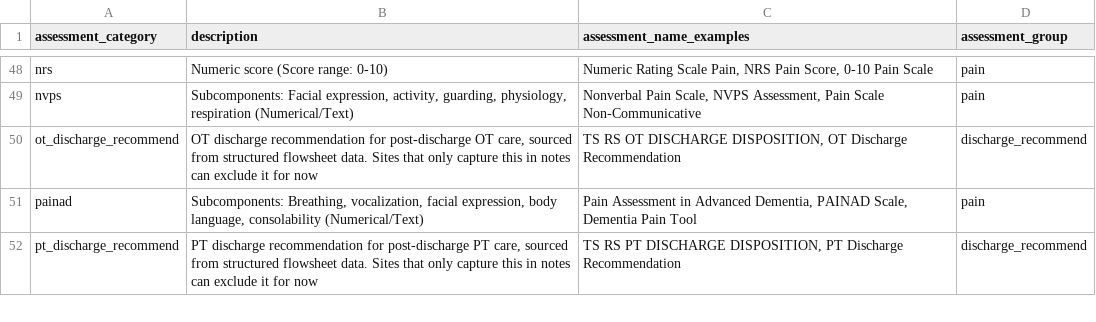
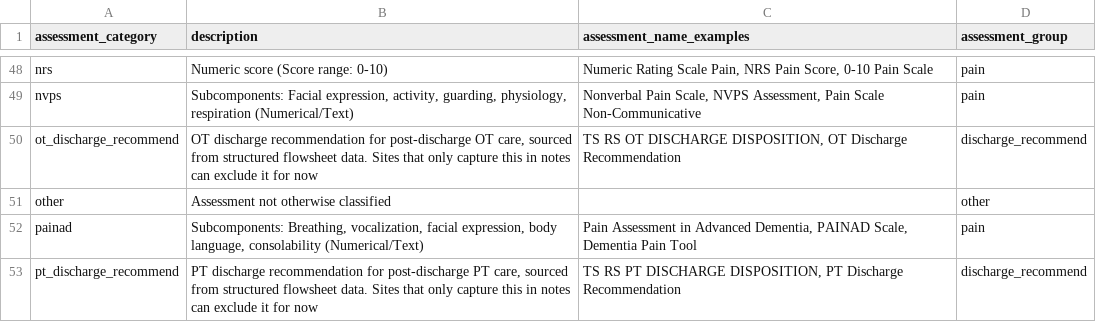
Before and after one commit to Common-Longitudinal-ICU-data-Format/CLIF, a CSV file: mCIDE/patient_assessments/clif_patient_assessment_categories.csv, drawn as a sheet; only a part is shown, gaps mark what is left out; the diff names each change by its address in the sheet, - before the commit and + after, or states it on an @@ line.

```diff
--- a/mCIDE/patient_assessments/clif_patient_assessment_categories.csv
+++ b/mCIDE/patient_assessments/clif_patient_assessment_categories.csv
+row 51: other | Assessment not otherwise classified |  | other
```
